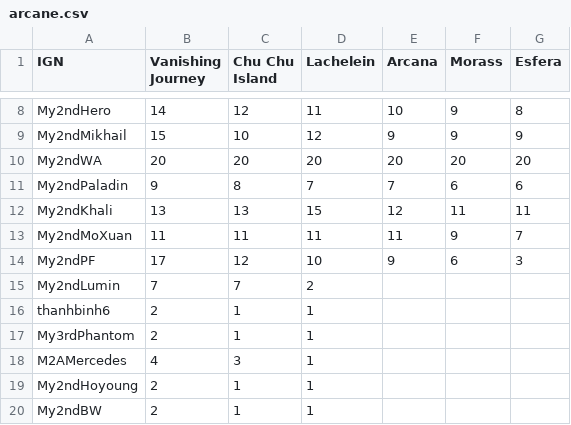
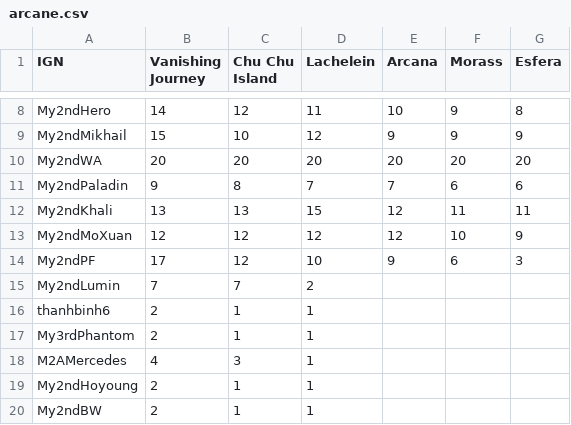
Before and after one commit to My2ndAngelic/Maple-Progression-Tracker, a CSV file: data/arcane.csv, drawn as a sheet; only a part is shown, gaps mark what is left out.

Commit message:
Update arcane.csv

```diff
--- a/data/arcane.csv
+++ b/data/arcane.csv
@@ -12,3 +12,3 @@ My2ndPaladin,9,8,7,7,6,6
 My2ndKhali,13,13,15,12,11,11
-My2ndMoXuan,11,11,11,11,9,7
+My2ndMoXuan,12,12,12,12,10,9
 My2ndPF,17,12,10,9,6,3
```
